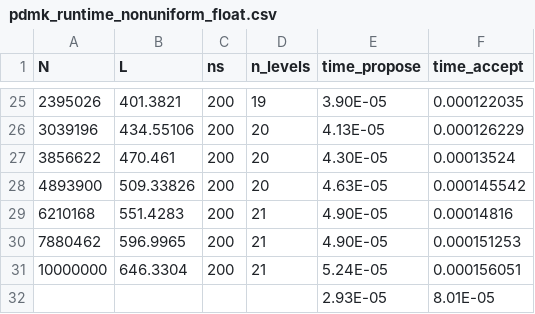
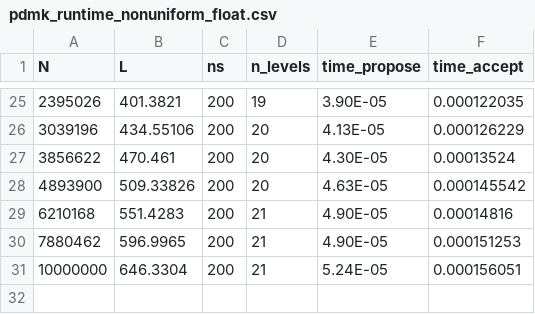
Before and after one commit to ArrogantGao/DMK-MC-Benchmark, a CSV file: pdmk/runtime/pdmk_runtime_nonuniform_float.csv, drawn as a sheet; only a part is shown, gaps mark what is left out.

Commit message:
Update header and data in pdmk_runtime_nonuniform_float.csv

```diff
--- a/pdmk/runtime/pdmk_runtime_nonuniform_float.csv
+++ b/pdmk/runtime/pdmk_runtime_nonuniform_float.csv
@@ -31,2 +31 @@ N,L,ns,n_levels,time_propose,time_accept
 10000000,646.3304,200,21,5.24E-05,0.000156051
-,,,,2.93E-05,8.01E-05
```
